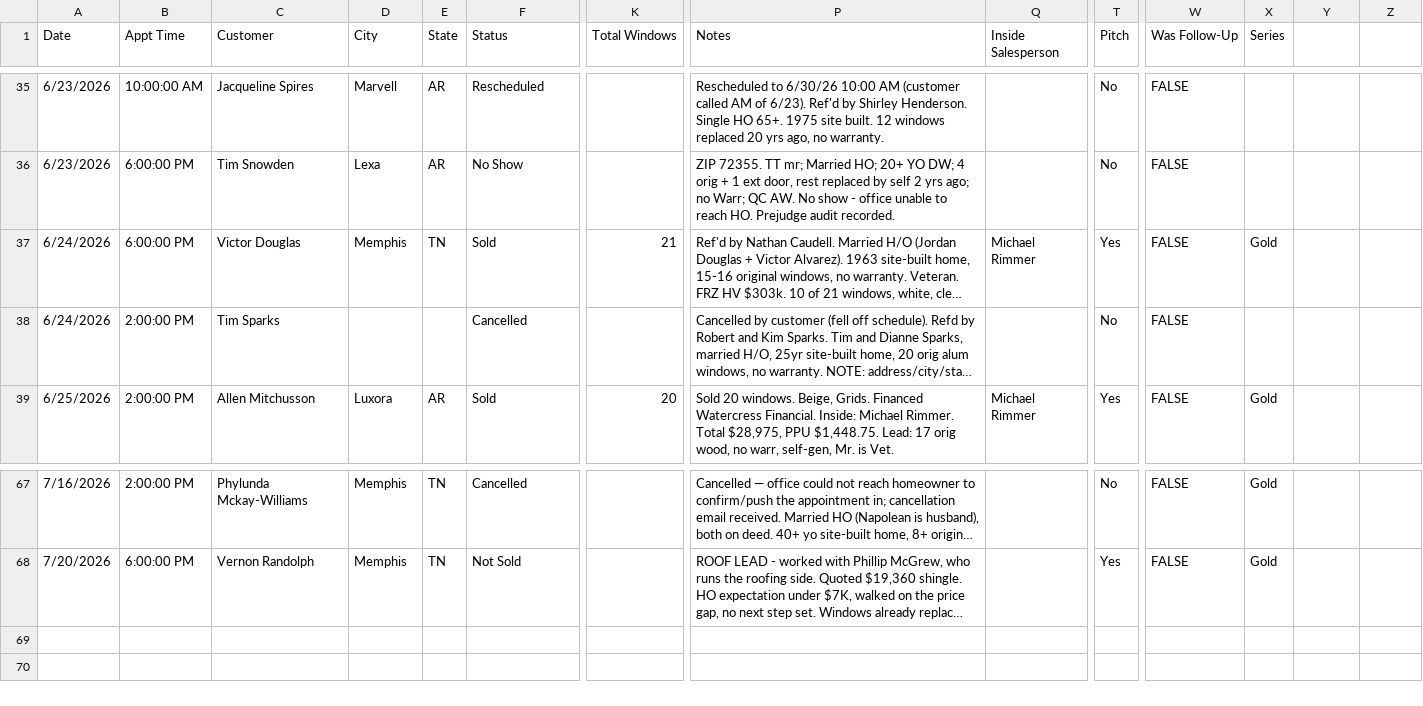
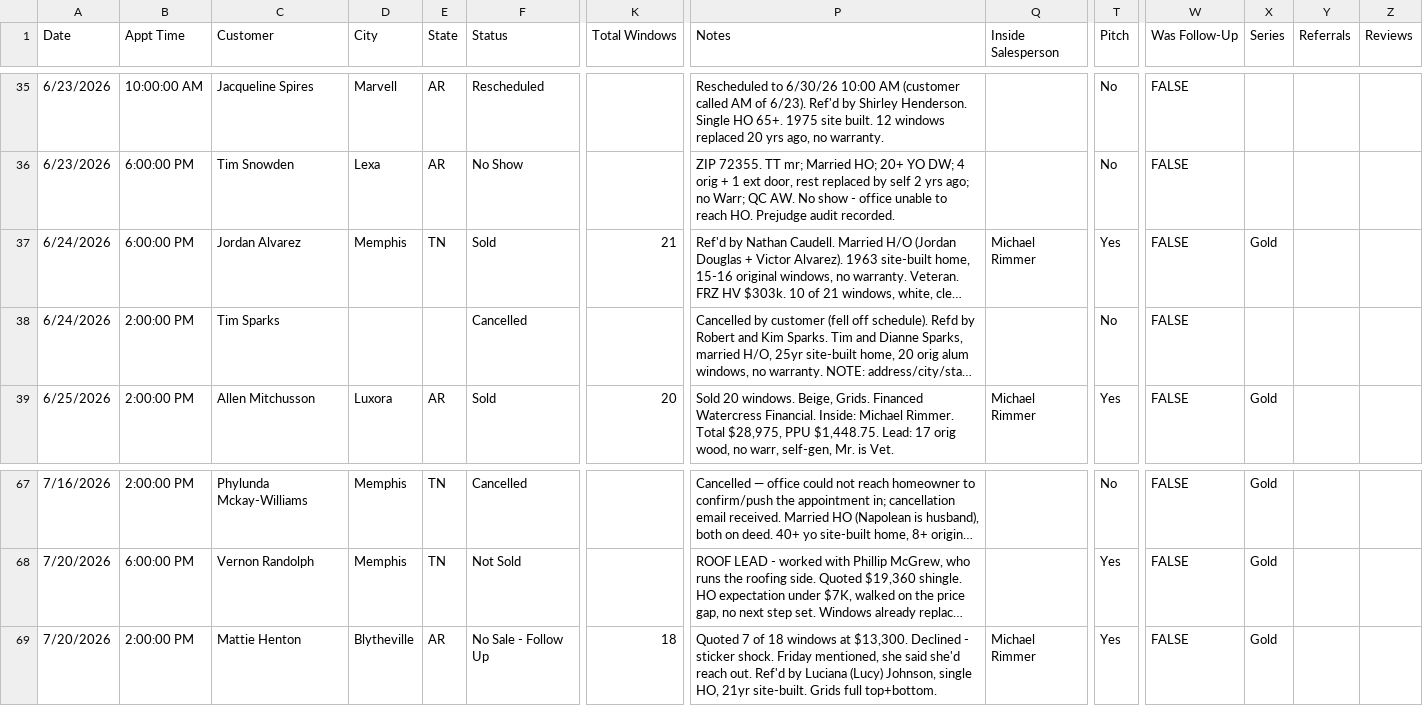
Before and after one commit to acshotsprings/wintek-data, a CSV file: wintek_master.csv, drawn as a sheet; only a part is shown, gaps mark what is left out; long unchanged cells end in …; rows hold the shown columns only; the diff names each change by its address in the sheet, - before the commit and + after, or states it on an @@ line.

Commit message:
MASTER export 2026-07-21T13:32:06.934Z

```diff
--- a/wintek_master.csv
+++ b/wintek_master.csv
-Y1: (empty)
+Y1: Referrals
-Z1: (empty)
+Z1: Reviews
-C37 (Customer): Victor Douglas
+C37 (Customer): Jordan Alvarez
+row 69: 7/20/2026 | 2:00:00 PM | Mattie Henton | Blytheville | AR | No Sale - Follow Up | 18 | Quoted 7 of 18 windows at $13,300. Declined - sticker shock. Friday mentioned, she said she'd reach out. Ref'd by Luciana (Lucy) Johnson, single HO, 21yr site-built. Grids full top+bottom. | Michael Rimmer | Yes | FALSE | Gold
```
